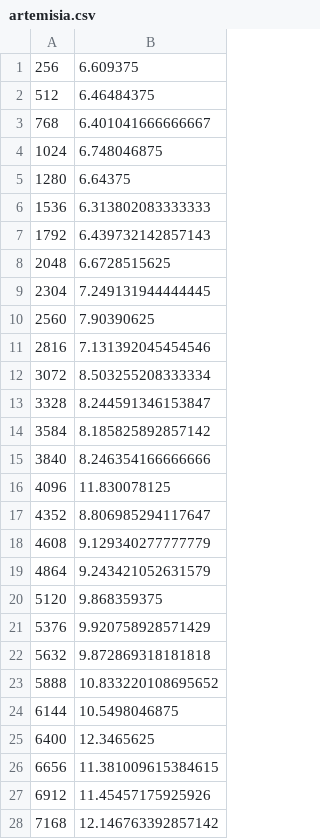
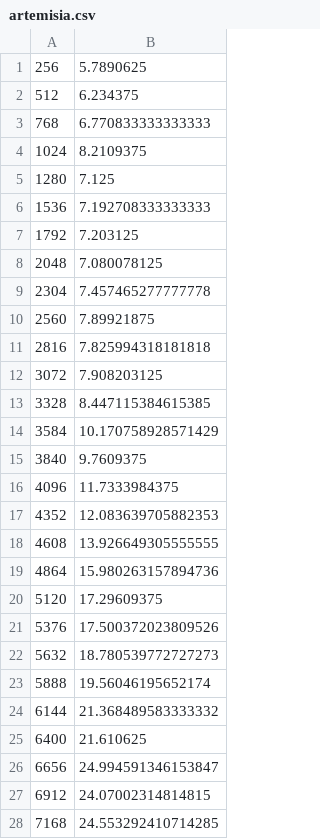
Before and after one commit to fategg555/ece-592-microarch-sec-rev-eng-hw2, a CSV file: 5.4/artemisia/artemisia.csv, drawn as a sheet; only a part is shown; the diff covers the shown part only.

Commit message:
added graph and data for artemisia

```diff
--- a/5.4/artemisia/artemisia.csv
+++ b/5.4/artemisia/artemisia.csv
@@ -1,28 +1,28 @@
-256, 6.609375
-512, 6.46484375
-768, 6.401041666666667
-1024, 6.748046875
-1280, 6.64375
-1536, 6.313802083333333
-1792, 6.439732142857143
-2048, 6.6728515625
-2304, 7.249131944444445
-2560, 7.90390625
-2816, 7.131392045454546
-3072, 8.503255208333334
-3328, 8.244591346153847
-3584, 8.185825892857142
-3840, 8.246354166666666
-4096, 11.830078125
-4352, 8.806985294117647
-4608, 9.129340277777779
-4864, 9.243421052631579
-5120, 9.868359375
-5376, 9.920758928571429
-5632, 9.872869318181818
-5888, 10.833220108695652
-6144, 10.5498046875
-6400, 12.3465625
-6656, 11.381009615384615
-6912, 11.45457175925926
-7168, 12.146763392857142
+256, 5.7890625
+512, 6.234375
+768, 6.770833333333333
+1024, 8.2109375
+1280, 7.125
+1536, 7.192708333333333
+1792, 7.203125
+2048, 7.080078125
+2304, 7.457465277777778
+2560, 7.89921875
+2816, 7.825994318181818
+3072, 7.908203125
+3328, 8.447115384615385
+3584, 10.170758928571429
+3840, 9.7609375
+4096, 11.7333984375
+4352, 12.083639705882353
+4608, 13.926649305555555
+4864, 15.980263157894736
+5120, 17.29609375
+5376, 17.500372023809526
+5632, 18.780539772727273
+5888, 19.56046195652174
+6144, 21.368489583333332
+6400, 21.610625
+6656, 24.994591346153847
+6912, 24.07002314814815
+7168, 24.553292410714285
```
Also changed, not shown: 4 edited cells elsewhere in this file, 8 other files.
